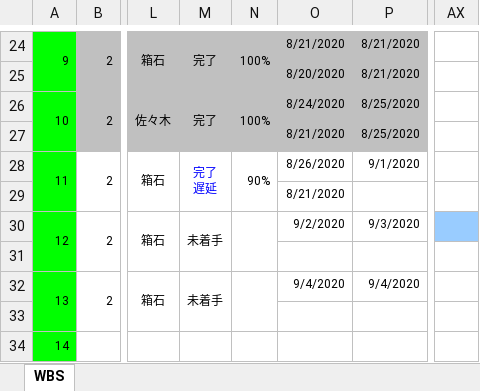
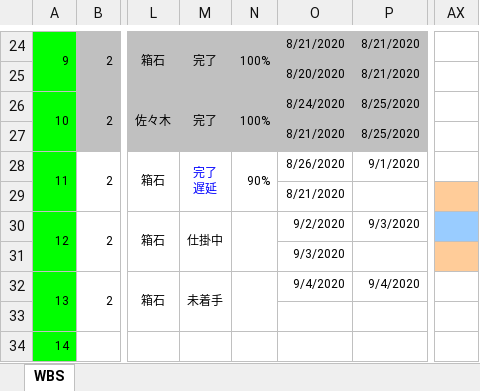
Before and after one commit to hakohumi/comp.train.whack-a-mole, an Excel workbook: 資料/スケジュール表.xlsm, sheet WBS, drawn as a sheet; only a part is shown, gaps mark what is left out; values as stored, in another font and other column widths than the file's, no borders; charts and pictures not drawn; the diff names each change by its address in the sheet, - before the commit and + after, or states it on an @@ line.

Commit message:
本日の朝の進捗スケジュール

```diff
--- a/資料/スケジュール表.xlsm (sheet WBS)
+++ b/資料/スケジュール表.xlsm (sheet WBS)
-AX29 fill: none
+AX29 fill: #FFCC99
-M30: 未着手
+M30: 仕掛中
-O31: (empty)
+O31: 9/3/2020
-AX31 fill: none
+AX31 fill: #FFCC99
```
Also changed, not shown: charts or pictures.
